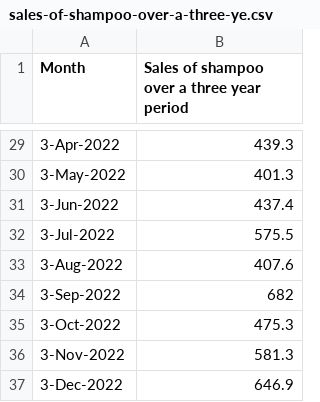
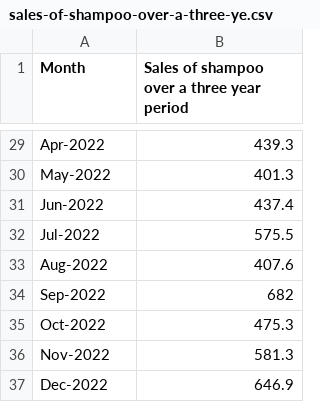
Before and after one commit to tiinjuh/learningorganization, a CSV file: sales-of-shampoo-over-a-three-ye.csv, drawn as a sheet; only a part is shown, gaps mark what is left out; the diff covers the shown part only.

```diff
--- a/sales-of-shampoo-over-a-three-ye.csv
+++ b/sales-of-shampoo-over-a-three-ye.csv
@@ -29,9 +29,9 @@ Month,Sales of shampoo over a three year period
-3-Apr-2022,439.3
-3-May-2022,401.3
-3-Jun-2022,437.4
-3-Jul-2022,575.5
-3-Aug-2022,407.6
-3-Sep-2022,682
-3-Oct-2022,475.3
-3-Nov-2022,581.3
-3-Dec-2022,646.9
+Apr-2022,439.3
+May-2022,401.3
+Jun-2022,437.4
+Jul-2022,575.5
+Aug-2022,407.6
+Sep-2022,682
+Oct-2022,475.3
+Nov-2022,581.3
+Dec-2022,646.9
```
Also changed, not shown: 27 edited cells elsewhere in this file.
